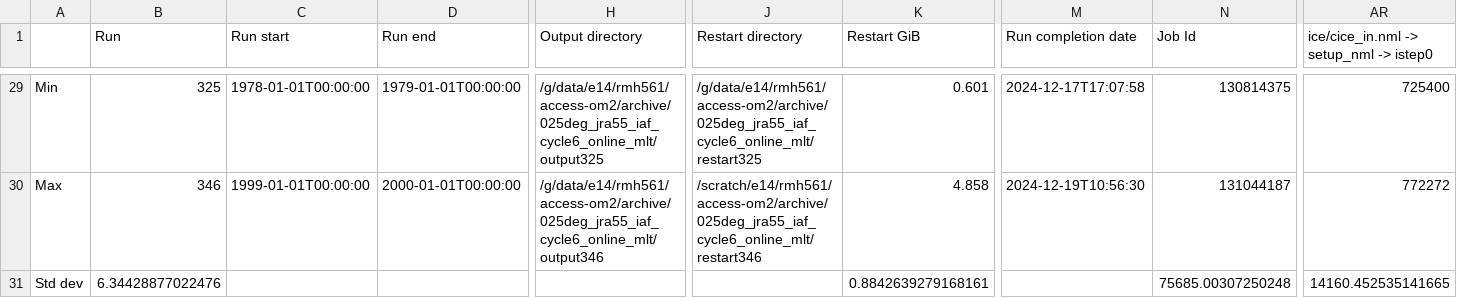
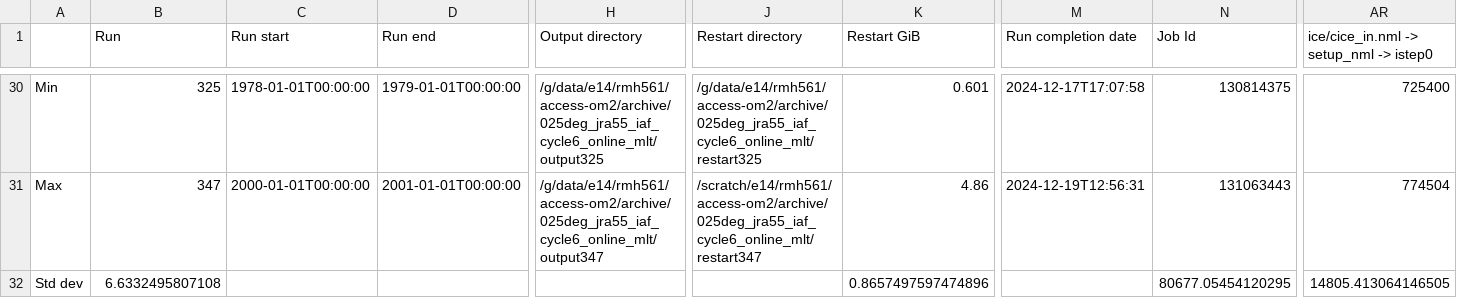
Before and after one commit to rmholmes/025deg_jra55_iaf, a CSV file: run_summary_home_561_rmh561_access-om2_025deg_jra55_iaf_cycle6_online_mlt.csv, drawn as a sheet; only a part is shown, gaps mark what is left out; addresses are those after the commit; the diff covers the shown part only; the diff names each change by its address in the sheet, - before the commit and + after, or states it on an @@ line.

```diff
--- a/run_summary_home_561_rmh561_access-om2_025deg_jra55_iaf_cycle6_online_mlt.csv
+++ b/run_summary_home_561_rmh561_access-om2_025deg_jra55_iaf_cycle6_online_mlt.csv
-B31 (Run): 346
+B31 (Run): 347
-C31 (Run start): 1999-01-01T00:00:00
+C31 (Run start): 2000-01-01T00:00:00
-D31 (Run end): 2000-01-01T00:00:00
+D31 (Run end): 2001-01-01T00:00:00
-H31 (Output directory): /g/data/e14/rmh561/access-om2/archive/025deg_jra55_iaf_cycle6_online_mlt/output346
+H31 (Output directory): /g/data/e14/rmh561/access-om2/archive/025deg_jra55_iaf_cycle6_online_mlt/output347
-J31 (Restart directory): /scratch/e14/rmh561/access-om2/archive/025deg_jra55_iaf_cycle6_online_mlt/restart346
+J31 (Restart directory): /scratch/e14/rmh561/access-om2/archive/025deg_jra55_iaf_cycle6_online_mlt/restart347
-K31 (Restart GiB): 4.858
+K31 (Restart GiB): 4.86
-M31 (Run completion date): 2024-12-19T10:56:30
+M31 (Run completion date): 2024-12-19T12:56:31
-N31 (Job Id): 131044187
+N31 (Job Id): 131063443
-AR31: 772272
+AR31: 774504
-B32 (Run): 6.34428877022476
+B32 (Run): 6.6332495807108
-K32 (Restart GiB): 0.8842639279168161
+K32 (Restart GiB): 0.8657497597474896
-N32 (Job Id): 75685.00307250248
+N32 (Job Id): 80677.05454120295
-AR32: 14160.452535141665
+AR32: 14805.413064146505
```
Also changed, not shown: 2 added rows, 1 removed row and 51 edited cells elsewhere in this file.
